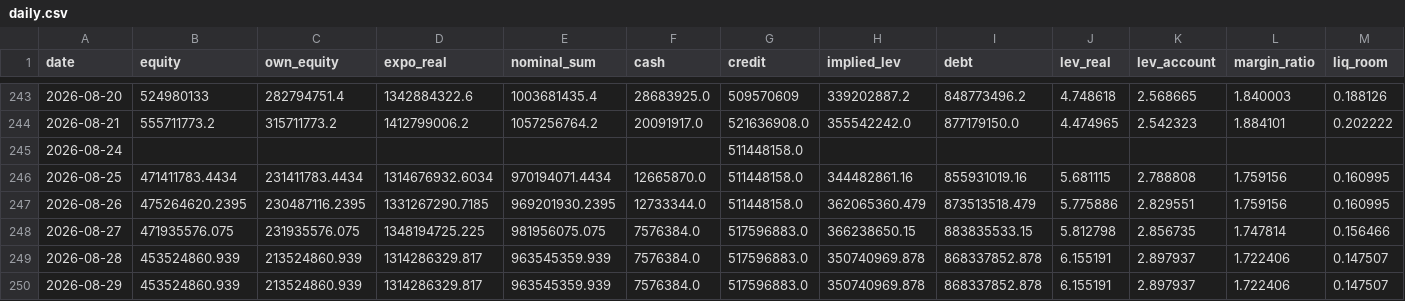
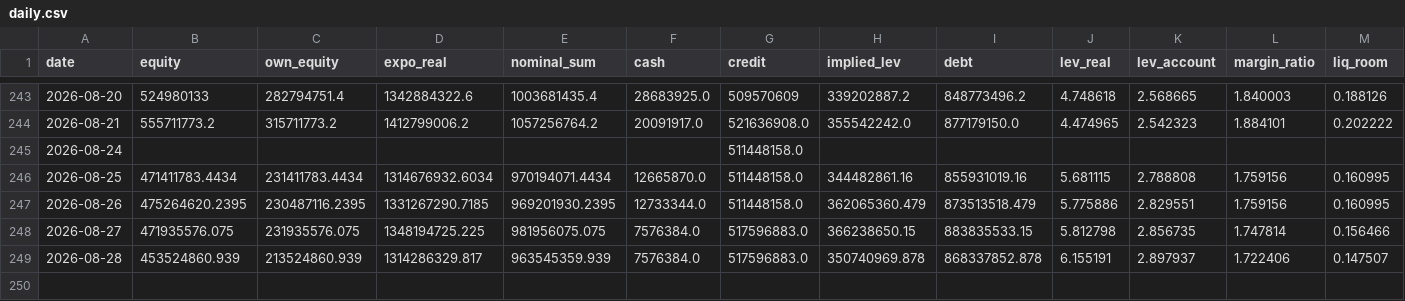
Before and after one commit to andynet2014-sudo/Github-Repository-1, a CSV file: mtm-dashboard/data/daily.csv, drawn as a sheet; only a part is shown, gaps mark what is left out; rows hold the shown columns only; the diff names each change by its address in the sheet, - before the commit and + after, or states it on an @@ line.

```diff
--- a/mtm-dashboard/data/daily.csv
+++ b/mtm-dashboard/data/daily.csv
-row 250: 2026-08-29 | 453524860.939 | 213524860.939 | 1314286329.817 | 963545359.939 | 7576384.0 | 517596883.0 | 350740969.878 | 868337852.878 | 6.155191 | 2.897937 | 1.722406 | 0.147507
```
Also changed, not shown: mtm-dashboard/data/macro.csv, mtm-dashboard/data/positions_history.csv, 3 other files.
